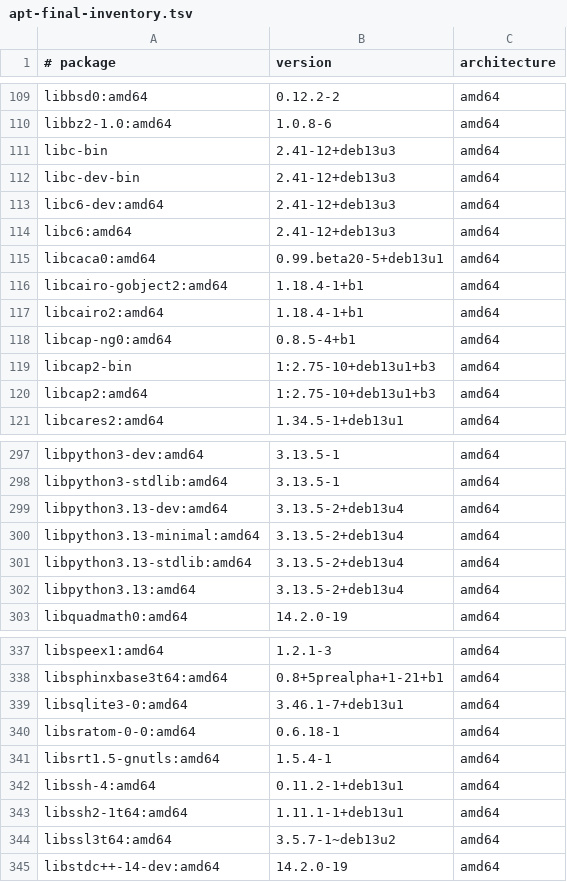
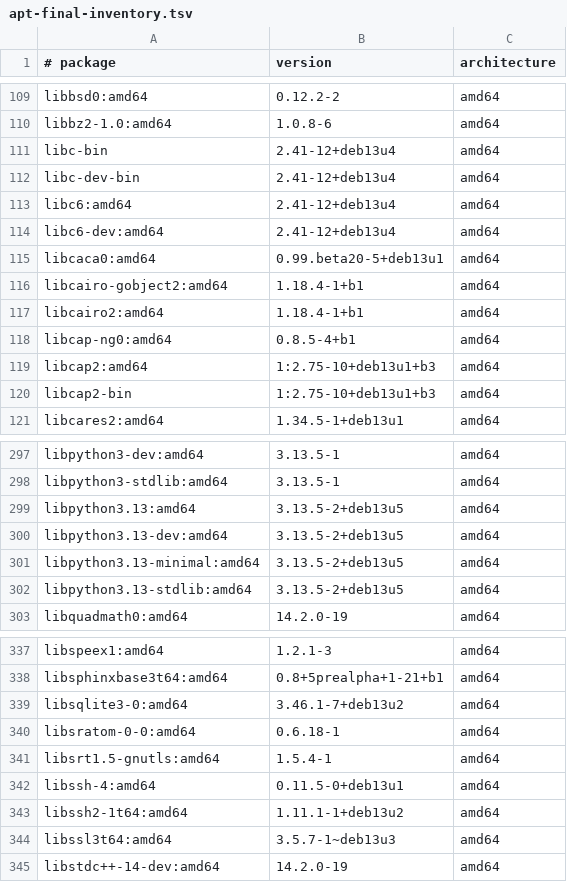
Before and after one commit to hexorx/mindi, a TSV file: apps/agent-box-hermes/build/apt-final-inventory.tsv, drawn as a sheet; only a part is shown, gaps mark what is left out; the diff covers the shown part only.

```diff
--- a/apps/agent-box-hermes/build/apt-final-inventory.tsv
+++ b/apps/agent-box-hermes/build/apt-final-inventory.tsv
@@ -110,6 +110,6 @@ libbsd0:amd64	0.12.2-2	amd64
 libbz2-1.0:amd64	1.0.8-6	amd64
-libc-bin	2.41-12+deb13u3	amd64
-libc-dev-bin	2.41-12+deb13u3	amd64
-libc6-dev:amd64	2.41-12+deb13u3	amd64
-libc6:amd64	2.41-12+deb13u3	amd64
+libc-bin	2.41-12+deb13u4	amd64
+libc-dev-bin	2.41-12+deb13u4	amd64
+libc6:amd64	2.41-12+deb13u4	amd64
+libc6-dev:amd64	2.41-12+deb13u4	amd64
 libcaca0:amd64	0.99.beta20-5+deb13u1	amd64
@@ -118,4 +118,4 @@ libcairo2:amd64	1.18.4-1+b1	amd64
 libcap-ng0:amd64	0.8.5-4+b1	amd64
+libcap2:amd64	1:2.75-10+deb13u1+b3	amd64
 libcap2-bin	1:2.75-10+deb13u1+b3	amd64
-libcap2:amd64	1:2.75-10+deb13u1+b3	amd64
 libcares2:amd64	1.34.5-1+deb13u1	amd64
@@ -298,6 +298,6 @@ libpython3-dev:amd64	3.13.5-1	amd64
 libpython3-stdlib:amd64	3.13.5-1	amd64
-libpython3.13-dev:amd64	3.13.5-2+deb13u4	amd64
-libpython3.13-minimal:amd64	3.13.5-2+deb13u4	amd64
-libpython3.13-stdlib:amd64	3.13.5-2+deb13u4	amd64
-libpython3.13:amd64	3.13.5-2+deb13u4	amd64
+libpython3.13:amd64	3.13.5-2+deb13u5	amd64
+libpython3.13-dev:amd64	3.13.5-2+deb13u5	amd64
+libpython3.13-minimal:amd64	3.13.5-2+deb13u5	amd64
+libpython3.13-stdlib:amd64	3.13.5-2+deb13u5	amd64
 libquadmath0:amd64	14.2.0-19	amd64
@@ -338,8 +338,8 @@ libspeex1:amd64	1.2.1-3	amd64
 libsphinxbase3t64:amd64	0.8+5prealpha+1-21+b1	amd64
-libsqlite3-0:amd64	3.46.1-7+deb13u1	amd64
+libsqlite3-0:amd64	3.46.1-7+deb13u2	amd64
 libsratom-0-0:amd64	0.6.18-1	amd64
 libsrt1.5-gnutls:amd64	1.5.4-1	amd64
-libssh-4:amd64	0.11.2-1+deb13u1	amd64
-libssh2-1t64:amd64	1.11.1-1+deb13u1	amd64
-libssl3t64:amd64	3.5.7-1~deb13u2	amd64
+libssh-4:amd64	0.11.5-0+deb13u1	amd64
+libssh2-1t64:amd64	1.11.1-1+deb13u2	amd64
+libssl3t64:amd64	3.5.7-1~deb13u3	amd64
 libstdc++-14-dev:amd64	14.2.0-19	amd64
```
Also changed, not shown: 5 moved rows and 18 edited cells elsewhere in this file, apps/agent-box-hermes/build/apt-inherited.tsv, 44 other files.
